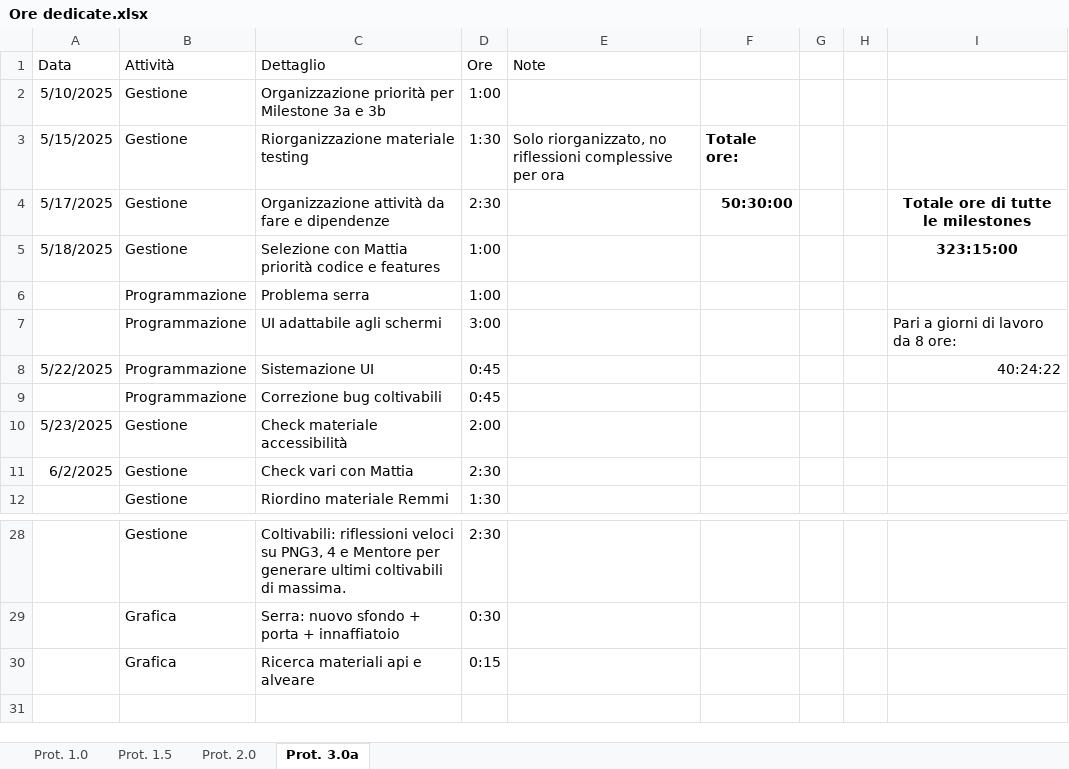
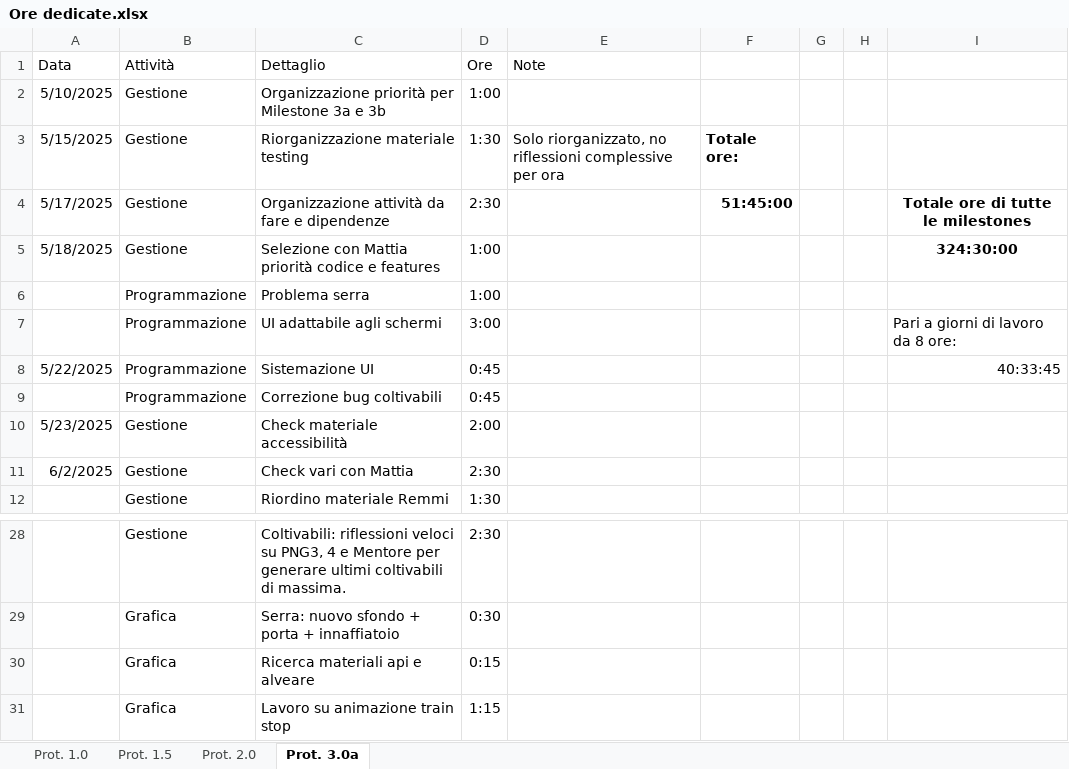
Before and after one commit to owof-games/Selania, an Excel workbook: Assets/Notes and Utilities/Ore dedicate.xlsx, sheet Prot. 3.0a, drawn as a sheet; only a part is shown, gaps mark what is left out; values as stored, in another font and other column widths than the file's, no borders; the diff names each change by its address in the sheet, - before the commit and + after, or states it on an @@ line.

Commit message:
Gestione: ore

```diff
--- a/Assets/Notes and Utilities/Ore dedicate.xlsx (sheet Prot. 3.0a)
+++ b/Assets/Notes and Utilities/Ore dedicate.xlsx (sheet Prot. 3.0a)
-F4: 50:30:00
+F4: 51:45:00
-I5: 323:15:00
+I5: 324:30:00
-I8: 40:24:22
+I8: 40:33:45
+row 31:  | Grafica | Lavoro su animazione train stop | 1:15
```
